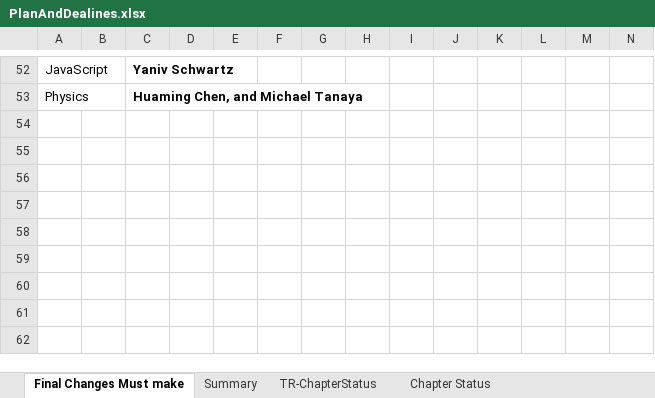
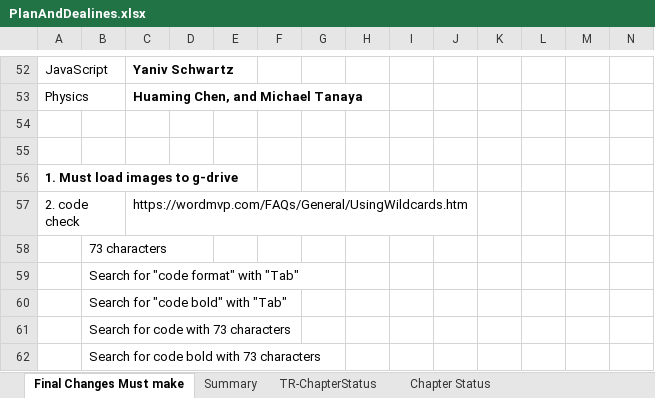
Before and after one commit to HTML5GameEngineGroup/GTCS-GameEngine2, an Excel workbook: Word/PlanAndDealines.xlsx, sheet Final Changes Must make, drawn as a sheet; only a part is shown, gaps mark what is left out; values as stored, in another font and other column widths than the file's, no borders; rows hold the shown columns only; the diff names each change by its address in the sheet, - before the commit and + after, or states it on an @@ line.

```diff
--- a/Word/PlanAndDealines.xlsx (sheet Final Changes Must make)
+++ b/Word/PlanAndDealines.xlsx (sheet Final Changes Must make)
+row 54: (empty)
+row 55: (empty)
+row 56: 1. Must load images to g-drive
+row 57: 2. code check |  | https://wordmvp.com/FAQs/General/UsingWildcards.htm
+row 58:  | 73 characters
+row 59:  | Search for "code format" with "Tab"
+row 60:  | Search for "code bold" with "Tab"
+row 61:  | Search for code with 73 characters
+row 62:  | Search for code bold with 73 characters
```
Also changed, not shown: 10 other files.
